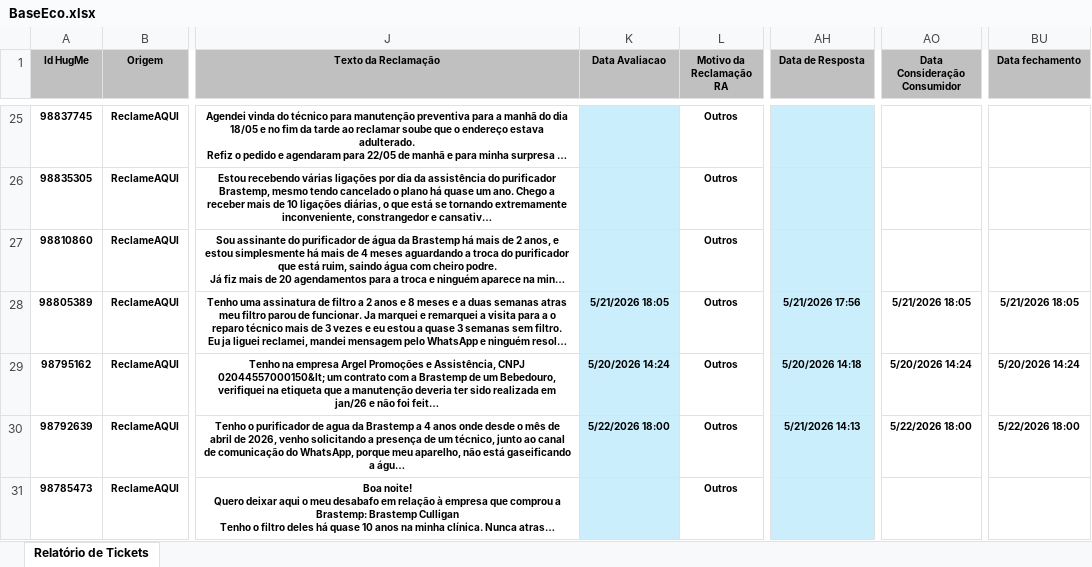
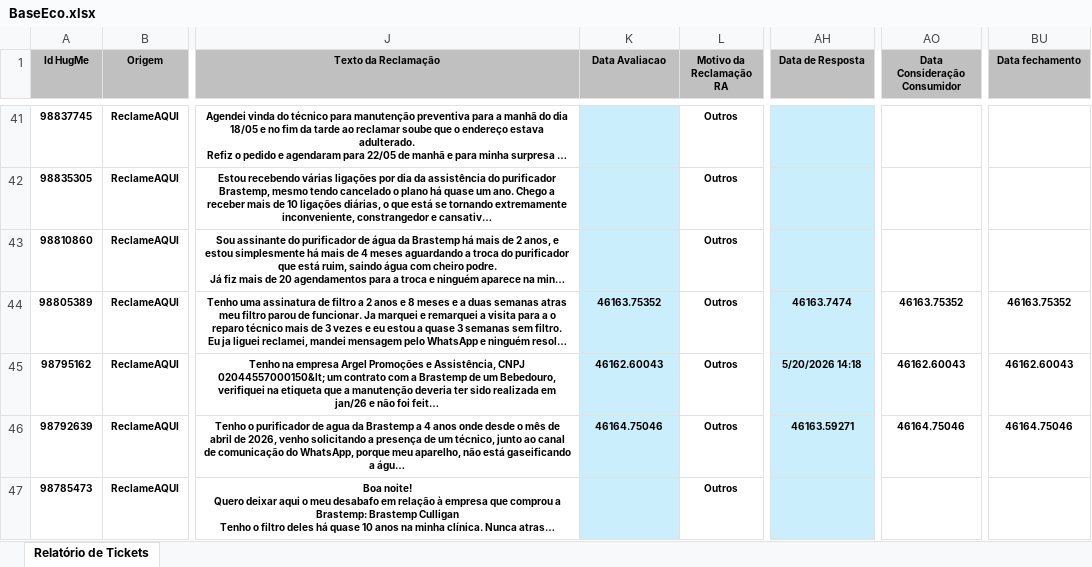
Before and after one commit to eduardacjr/Reclameaquiculligan, an Excel workbook: BaseEco.xlsx, sheet Relatório de Tickets, drawn as a sheet; only a part is shown, gaps mark what is left out; long unchanged cells end in …; values as stored, in another font and other column widths than the file's, no borders; addresses are those after the commit; the diff covers the shown part only; the diff names each change by its address in the sheet, - before the commit and + after, or states it on an @@ line.

Commit message:
Atualizacao de arquivos - 05/06/2026 13:36:21,74

```diff
--- a/BaseEco.xlsx (sheet Relatório de Tickets)
+++ b/BaseEco.xlsx (sheet Relatório de Tickets)
-K44 (Data Avaliacao): 5/21/2026 18:05
+K44 (Data Avaliacao): 46163.75352
-AH44 (Data de Resposta): 5/21/2026 17:56
+AH44 (Data de Resposta): 46163.7474
-AO44 (Data Consideração Consumidor): 5/21/2026 18:05
+AO44 (Data Consideração Consumidor): 46163.75352
-BU44 (Data fechamento): 5/21/2026 18:05
+BU44 (Data fechamento): 46163.75352
-K45 (Data Avaliacao): 5/20/2026 14:24
+K45 (Data Avaliacao): 46162.60043
-AO45 (Data Consideração Consumidor): 5/20/2026 14:24
+AO45 (Data Consideração Consumidor): 46162.60043
-BU45 (Data fechamento): 5/20/2026 14:24
+BU45 (Data fechamento): 46162.60043
-K46 (Data Avaliacao): 5/22/2026 18:00
+K46 (Data Avaliacao): 46164.75046
-AH46 (Data de Resposta): 5/21/2026 14:13
+AH46 (Data de Resposta): 46163.59271
-AO46 (Data Consideração Consumidor): 5/22/2026 18:00
+AO46 (Data Consideração Consumidor): 46164.75046
-BU46 (Data fechamento): 5/22/2026 18:00
+BU46 (Data fechamento): 46164.75046
```
Also changed, not shown: 16 added rows, 886 edited cells and cell formats elsewhere in this sheet.
